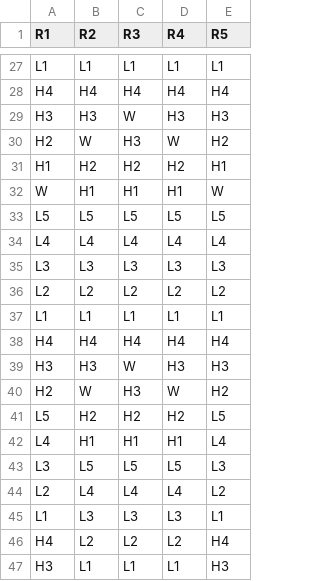
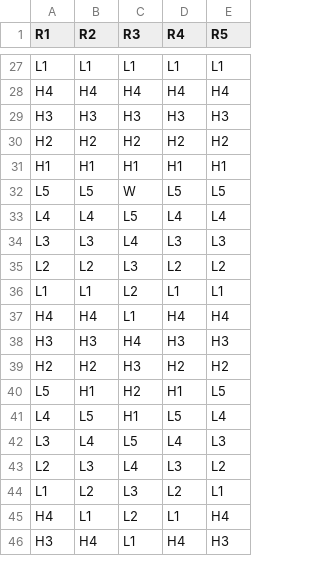
Before and after one commit to Ranzlappen/AetherSpin, a CSV file: math/games/novaforged/reels/FR0.csv, drawn as a sheet; only a part is shown, gaps mark what is left out; the diff covers the shown part only.

```diff
--- a/math/games/novaforged/reels/FR0.csv
+++ b/math/games/novaforged/reels/FR0.csv
@@ -28,20 +28,19 @@ L1,L1,L1,L1,L1
 H4,H4,H4,H4,H4
-H3,H3,W,H3,H3
-H2,W,H3,W,H2
-H1,H2,H2,H2,H1
-W,H1,H1,H1,W
-L5,L5,L5,L5,L5
-L4,L4,L4,L4,L4
-L3,L3,L3,L3,L3
-L2,L2,L2,L2,L2
-L1,L1,L1,L1,L1
-H4,H4,H4,H4,H4
-H3,H3,W,H3,H3
-H2,W,H3,W,H2
-L5,H2,H2,H2,L5
-L4,H1,H1,H1,L4
-L3,L5,L5,L5,L3
-L2,L4,L4,L4,L2
-L1,L3,L3,L3,L1
-H4,L2,L2,L2,H4
-H3,L1,L1,L1,H3
+H3,H3,H3,H3,H3
+H2,H2,H2,H2,H2
+H1,H1,H1,H1,H1
+L5,L5,W,L5,L5
+L4,L4,L5,L4,L4
+L3,L3,L4,L3,L3
+L2,L2,L3,L2,L2
+L1,L1,L2,L1,L1
+H4,H4,L1,H4,H4
+H3,H3,H4,H3,H3
+H2,H2,H3,H2,H2
+L5,H1,H2,H1,L5
+L4,L5,H1,L5,L4
+L3,L4,L5,L4,L3
+L2,L3,L4,L3,L2
+L1,L2,L3,L2,L1
+H4,L1,L2,L1,H4
+H3,H4,L1,H4,H3
```
Also changed, not shown: 10 added rows, 8 removed rows and 39 edited cells elsewhere in this file, 12 other files.
